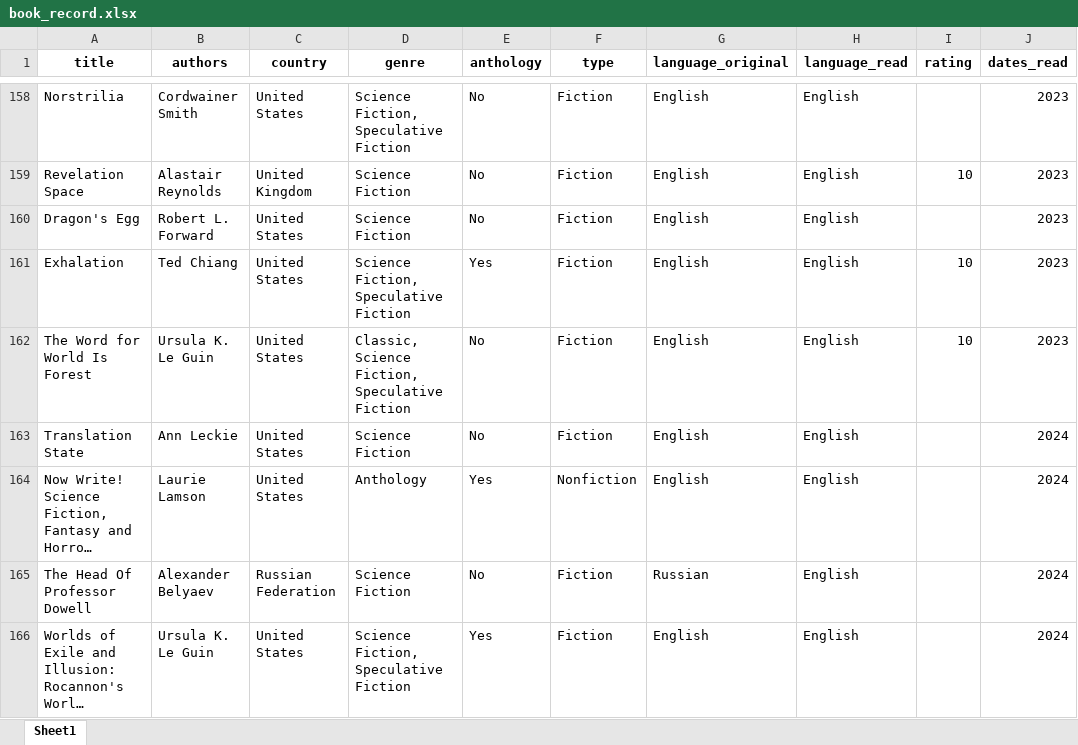
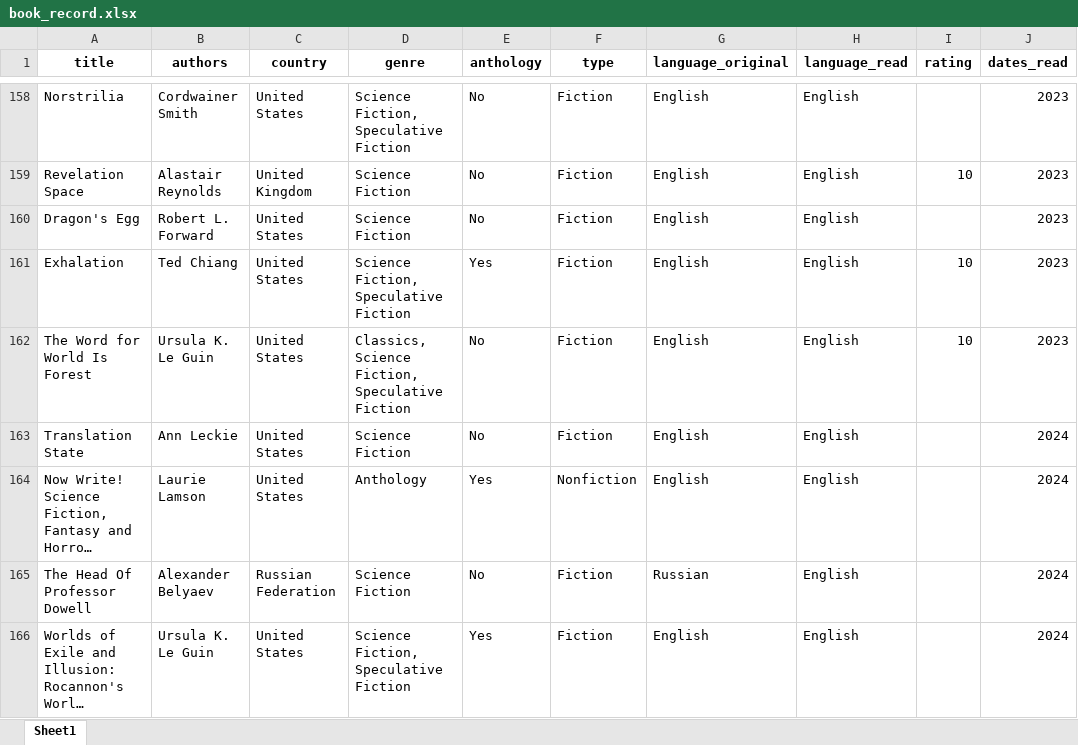
Before and after one commit to yutonghe96/yutonghe96.github.io, an Excel workbook: data/book_record.xlsx, sheet Sheet1, drawn as a sheet; only a part is shown, gaps mark what is left out; long unchanged cells end in …; values as stored, in another font and other column widths than the file's, no borders; the diff covers the shown part only; the diff names each change by its address in the sheet, - before the commit and + after, or states it on an @@ line.

```diff
--- a/data/book_record.xlsx (sheet Sheet1)
+++ b/data/book_record.xlsx (sheet Sheet1)
-D162 (genre): Classic, Science Fiction,…
+D162 (genre): Classics, Science Fiction,…
```
Also changed, not shown: 11 added rows and 29 edited cells elsewhere in this sheet, data/trips_verbose.xlsx, 10 other files.
